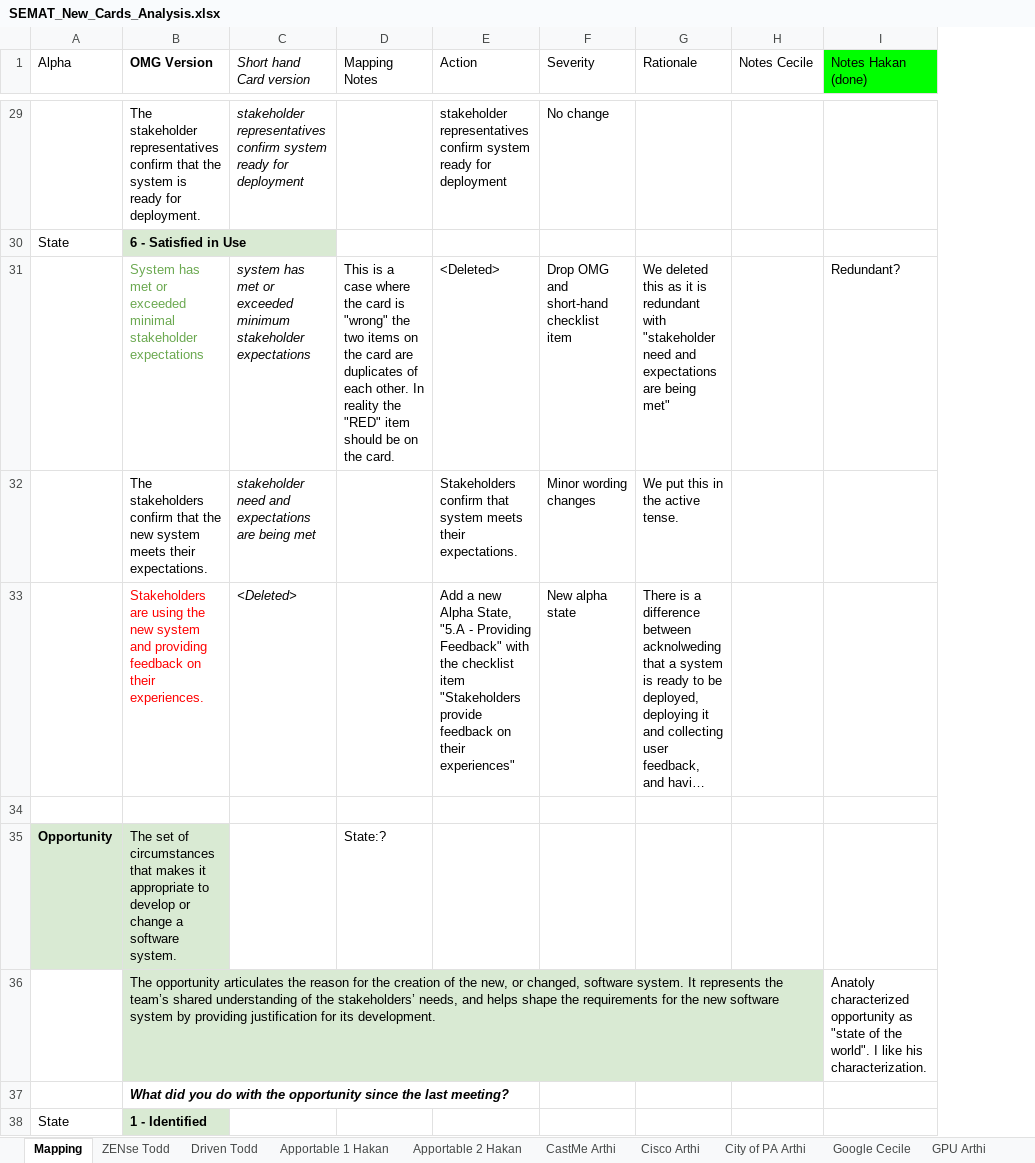
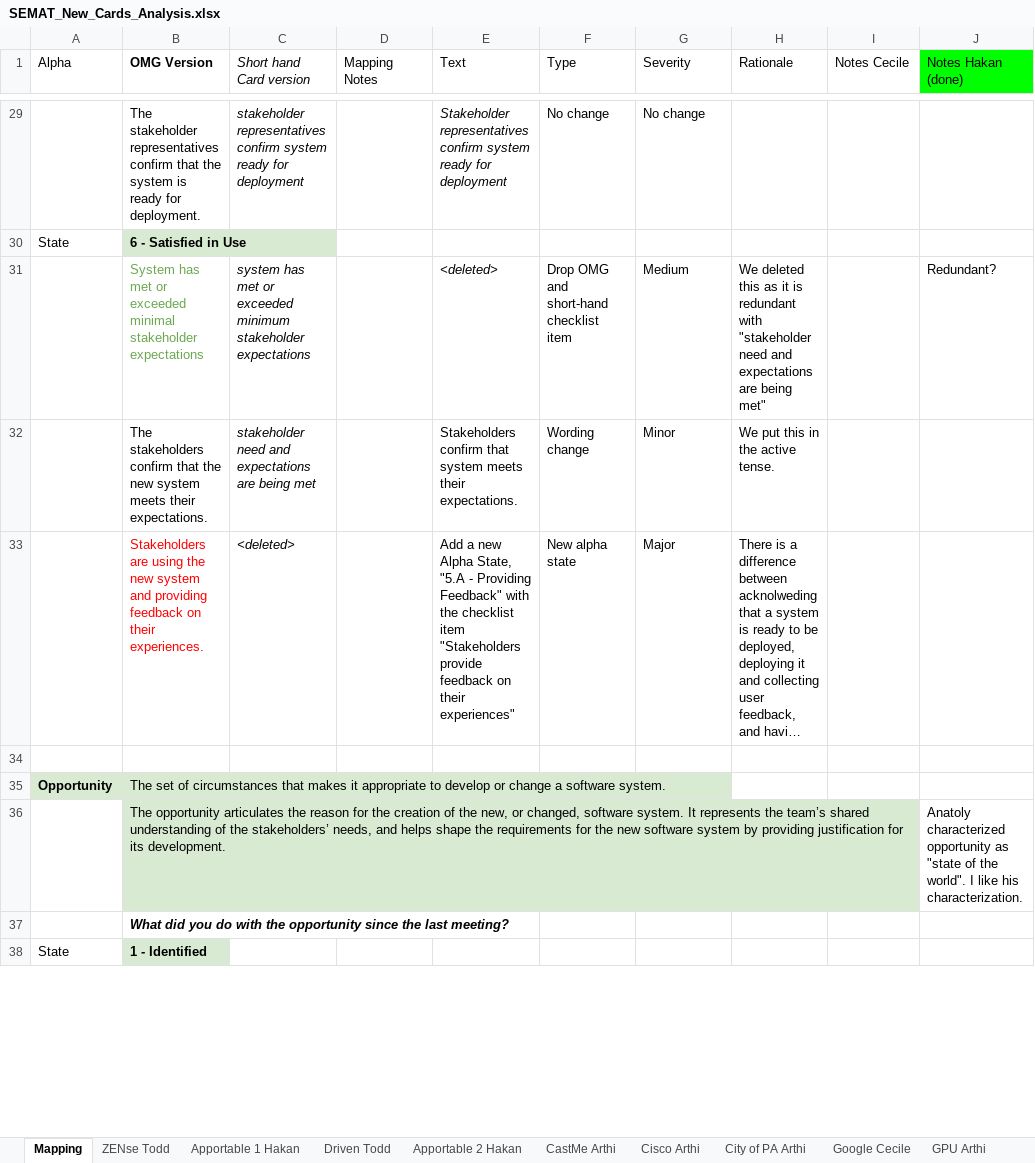
Before and after one commit to professor/semat, an Excel workbook: lib/SEMAT_New_Cards_Analysis.xlsx, sheet Mapping, drawn as a sheet; only a part is shown, gaps mark what is left out; long unchanged cells end in …; values as stored, in another font and other column widths than the file's, no borders; charts and pictures not drawn; removed rows and columns are numbered as before the commit, all else as after; the diff covers the shown part only; the diff names each change by its address in the sheet, - before the commit and + after, or states it on an @@ line.

```diff
--- a/lib/SEMAT_New_Cards_Analysis.xlsx (sheet Mapping)
+++ b/lib/SEMAT_New_Cards_Analysis.xlsx (sheet Mapping)
@@ sheet tab order changed: Mapping | ZENse Todd | Apportable 1 Hakan | Driven Todd | Apportable 2 Hakan | CastMe Arthi | Cisco Arthi | City of PA Arthi | Google Cecile | GPU Arthi @@
-column E (Action), rows 29-33: stakeholder representatives confirm system ready for deployment |  | <Deleted> | Stakeholders confirm that system meets their expectations. | Add a new Alpha State, "5.A - Providing Feedback" with the checklist item "Stakeholders provide feedback on their experiences"
+column E (Text), rows 29-33: Stakeholder representatives confirm system ready for deployment |  | <deleted> | Stakeholders confirm that system meets their expectations. | Add a new Alpha State, "5.A - Providing Feedback" with the checklist item "Stakeholders provide feedback on their experiences"
+column F (Type), rows 29-33: No change |  | Drop OMG and short-hand checklist item | Wording change | New alpha state
-D31 (Mapping Notes): This is a case where the card is "wrong" the two items on the card are duplicates of each other. In reality the "RED" item should be on the card.
+D31 (Mapping Notes): (empty)
-G31 (Severity): Drop OMG and short-hand checklist item
+G31 (Severity): Medium
-G32 (Severity): Minor wording changes
+G32 (Severity): Minor
-C33 (Short hand Card version): <Deleted>
+C33 (Short hand Card version): <deleted>
-G33 (Severity): New alpha state
+G33 (Severity): Major
-D35 (Mapping Notes): State:?
+D35 (Mapping Notes): (empty)
```
Also changed, not shown: 240 added rows, 2 removed rows and 50 edited cells elsewhere in this sheet, charts or pictures, 31 other files.
